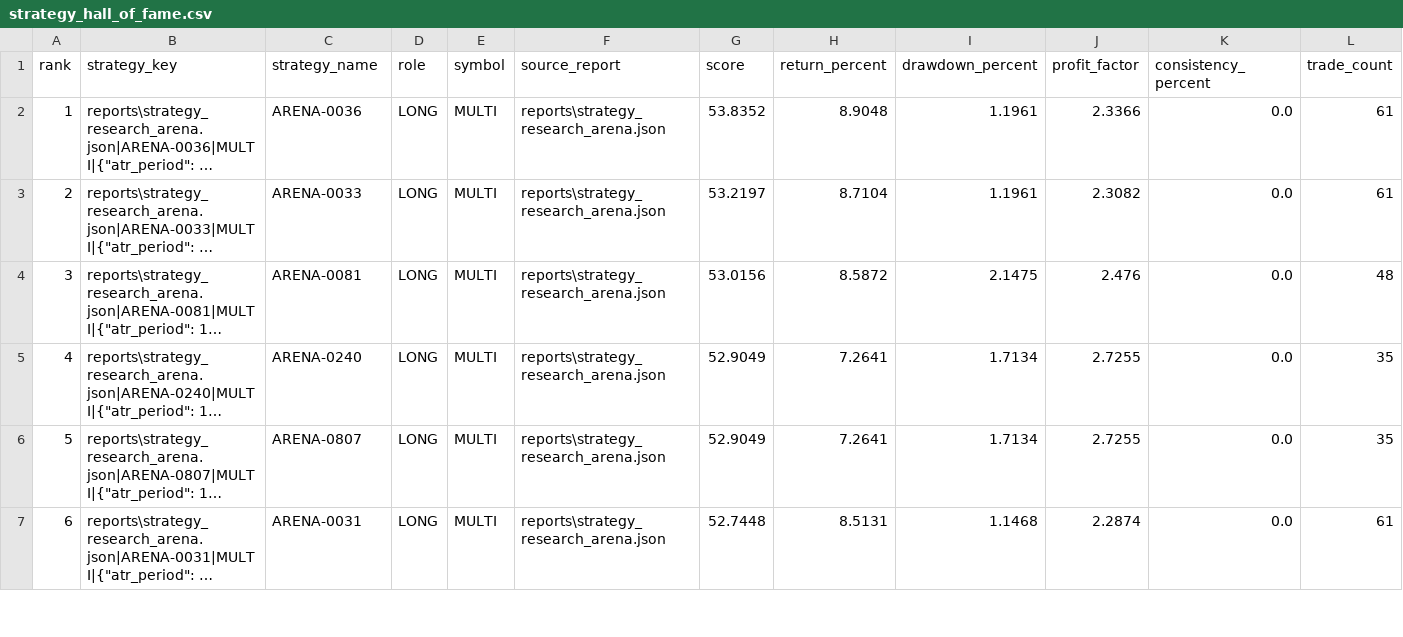
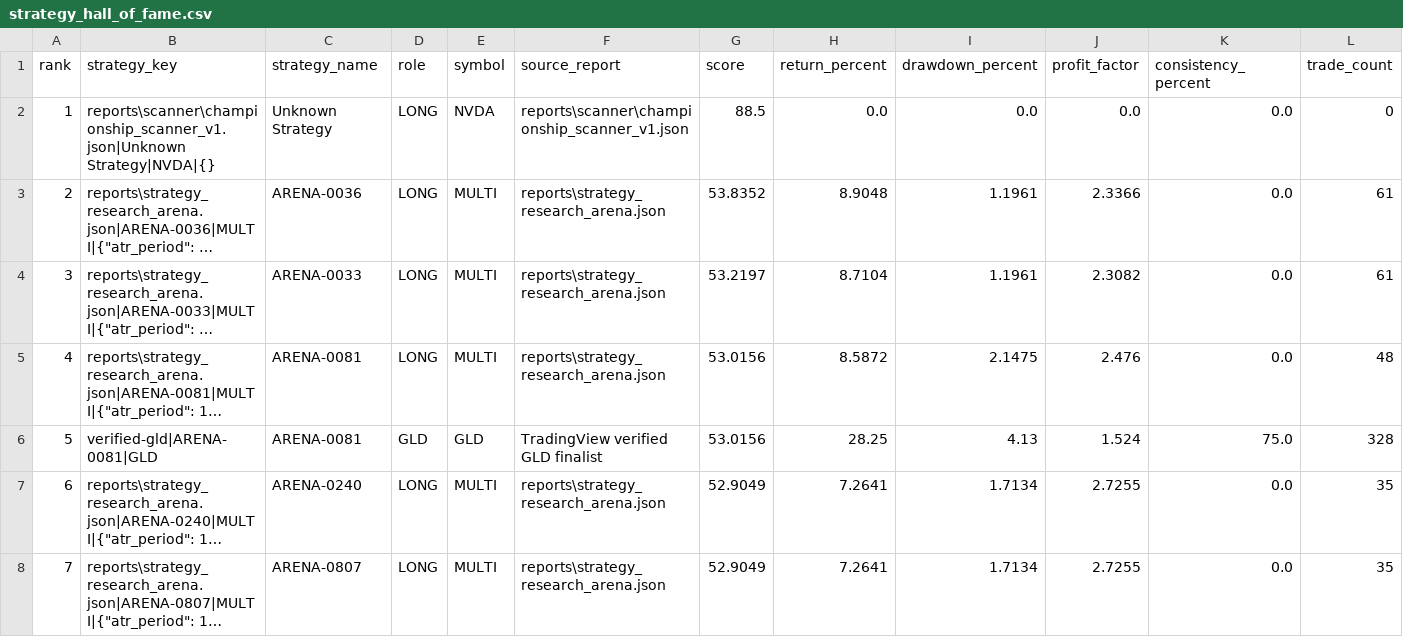
Before and after one commit to oscarlaneskinner/gold-trading-bot, a CSV file: reports/hall_of_fame/strategy_hall_of_fame.csv, drawn as a sheet; only a part is shown; the shorter side is filled out with more unchanged rows; long unchanged cells end in …; addresses are those after the commit; rows hold the shown columns only; the diff names each change by its address in the sheet, - before the commit and + after, or states it on an @@ line.

Commit message:
Add Eight-Day Shadow Observation Suite v1
Add an automated eight-day shadow observation workflow that refreshes research data, runs the regime lab, Hall of Fame, Portfolio Commander, market scanner, and two-bot shadow controller, preserves dated reports, tracks completion, creates email summaries, and includes GitHub Actions scheduling and safety checks. No orders are submitted.

```diff
--- a/reports/hall_of_fame/strategy_hall_of_fame.csv
+++ b/reports/hall_of_fame/strategy_hall_of_fame.csv
+row 2: 1 | reports\scanner\championship_scanner_v1.json|Unknown Strategy|NVDA|{} | Unknown Strategy | LONG | NVDA | reports\scanner\championship_scanner_v1.json | 88.5 | 0.0 | 0.0 | 0.0 | 0.0 | 0
@@ column A (rank) renumbered from row 3 down @@
+row 6: 5 | verified-gld|ARENA-0081|GLD | ARENA-0081 | GLD | GLD | TradingView verified GLD finalist | 53.0156 | 28.25 | 4.13 | 1.524 | 75.0 | 328
```
Also changed, not shown: reports/portfolio/portfolio_allocations.csv, 13 other files.
